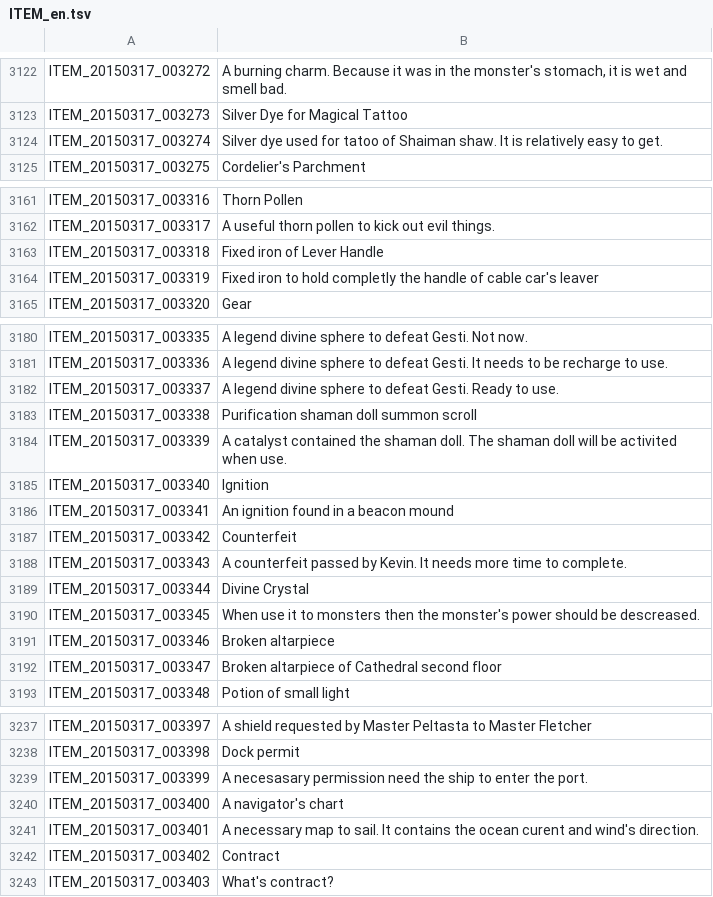
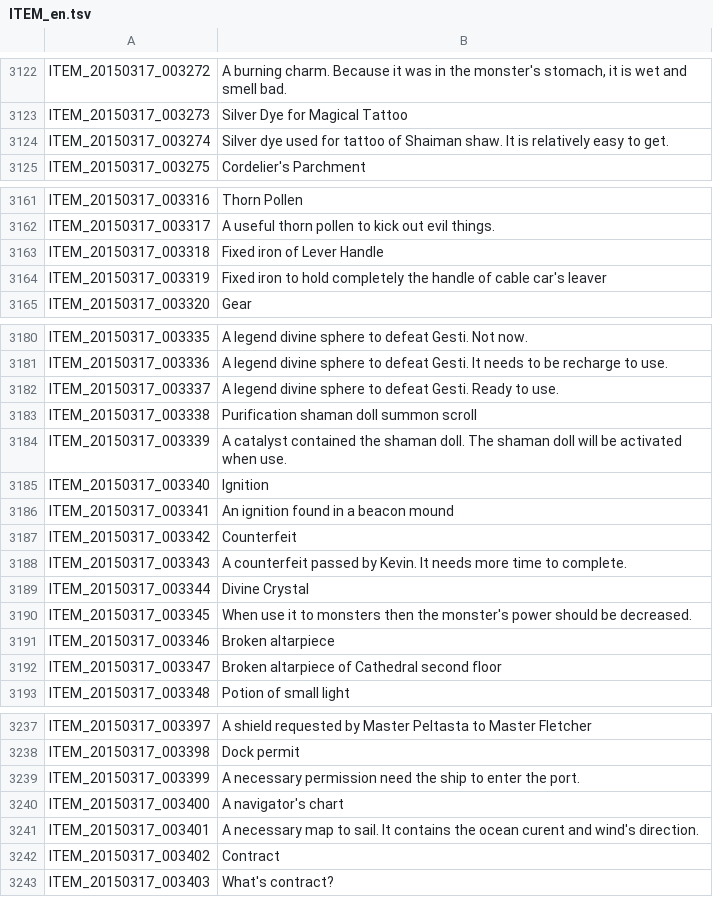
Before and after one commit to Trepoleth/EnglishTranslation, a TSV file: ITEM_en.tsv, drawn as a sheet; only a part is shown, gaps mark what is left out; the diff covers the shown part only.

```diff
--- a/ITEM_en.tsv
+++ b/ITEM_en.tsv
@@ -3123,3 +3123,3 @@ ITEM_20150317_003272	A burning charm. Because it was in the monster's stomach, i
 ITEM_20150317_003273	Silver Dye for Magical Tattoo
-ITEM_20150317_003274	Silver dye used for tatoo of Shaiman shaw. It is relatively easy to get.
+ITEM_20150317_003274	Silver dye used for tattoo of Shaiman shaw. It is relatively easy to get.
 ITEM_20150317_003275	Cordelier's Parchment
@@ -3163,3 +3163,3 @@ ITEM_20150317_003317	A useful thorn pollen to kick out evil things.
 ITEM_20150317_003318	Fixed iron of Lever Handle
-ITEM_20150317_003319	Fixed iron to hold completly the handle of cable car's leaver
+ITEM_20150317_003319	Fixed iron to hold completely the handle of cable car's leaver
 ITEM_20150317_003320	Gear
@@ -3183,3 +3183,3 @@ ITEM_20150317_003337	A legend divine sphere to defeat Gesti. Ready to use.
 ITEM_20150317_003338	Purification shaman doll summon scroll
-ITEM_20150317_003339	A catalyst contained the shaman doll. The shaman doll will be activited when use.
+ITEM_20150317_003339	A catalyst contained the shaman doll. The shaman doll will be activated when use.
 ITEM_20150317_003340	Ignition
@@ -3189,3 +3189,3 @@ ITEM_20150317_003343	A counterfeit passed by Kevin. It needs more time to comple
 ITEM_20150317_003344	Divine Crystal
-ITEM_20150317_003345	When use it to monsters then the monster's power should be descreased.
+ITEM_20150317_003345	When use it to monsters then the monster's power should be decreased.
 ITEM_20150317_003346	Broken altarpiece
@@ -3238,3 +3238,3 @@ ITEM_20150317_003397	A shield requested by Master Peltasta to Master Fletcher
 ITEM_20150317_003398	Dock permit
-ITEM_20150317_003399	A necesasary permission need the ship to enter the port.
+ITEM_20150317_003399	A necessary permission need the ship to enter the port.
 ITEM_20150317_003400	A navigator's chart
```
Also changed, not shown: 24 edited cells elsewhere in this file.
